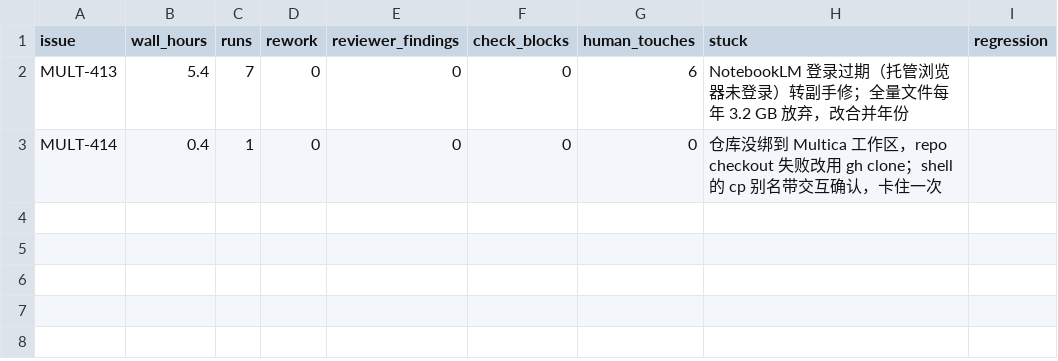
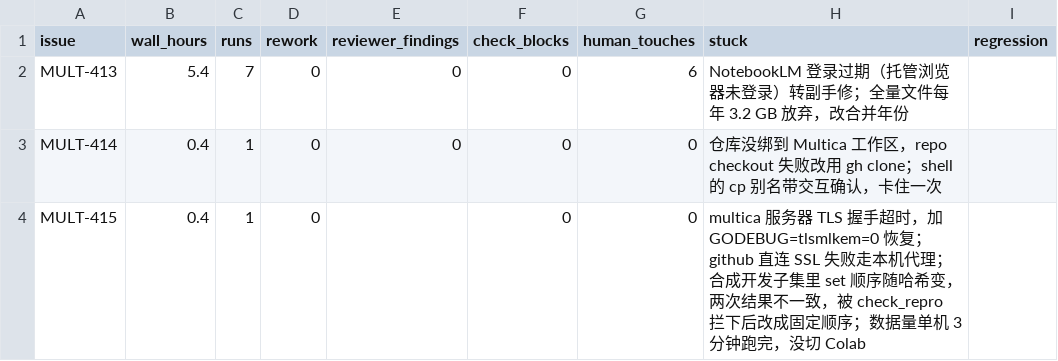
Before and after one commit to OliverOuyang/credit-risk-stability, a CSV file: docs/workflow_log.csv, drawn as a sheet.

```diff
--- a/docs/workflow_log.csv
+++ b/docs/workflow_log.csv
@@ -3 +3,2 @@ MULT-413,5.4,7,0,0,0,6,"NotebookLM 登录过期（托管浏览器未登录）转
 MULT-414,0.4,1,0,0,0,0,"仓库没绑到 Multica 工作区，repo checkout 失败改用 gh clone；shell 的 cp 别名带交互确认，卡住一次",
+MULT-415,0.4,1,0,,0,0,"multica 服务器 TLS 握手超时，加 GODEBUG=tlsmlkem=0 恢复；github 直连 SSL 失败走本机代理；合成开发子集里 set 顺序随哈希变，两次结果不一致，被 check_repro 拦下后改成固定顺序；数据量单机 3 分钟跑完，没切 Colab",
```
Also changed, not shown: 18 other files.
